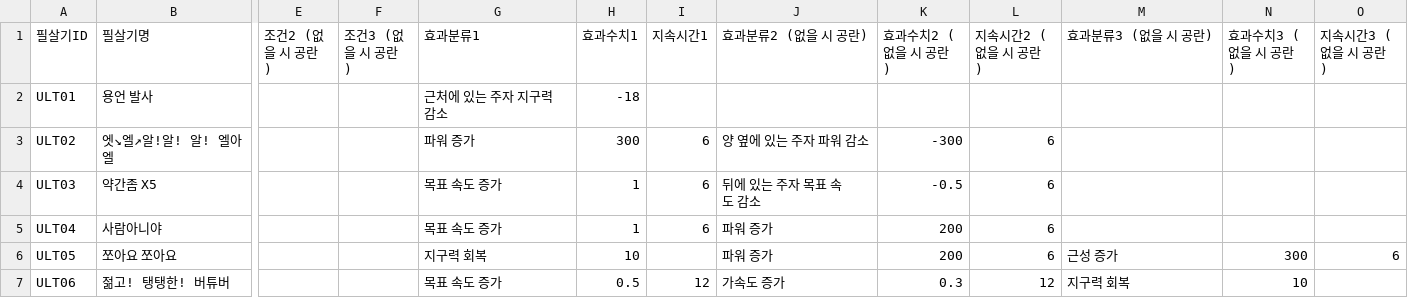
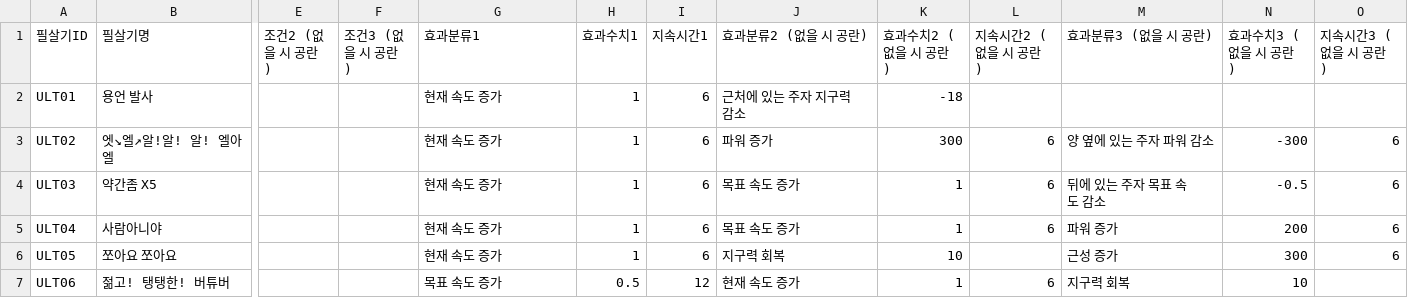
Before and after one commit to f7pzb2khcd-svg/gonik-musume, a CSV file: ultimates.csv, drawn as a sheet; only a part is shown, gaps mark what is left out; the diff names each change by its address in the sheet, - before the commit and + after, or states it on an @@ line.

```diff
--- a/ultimates.csv
+++ b/ultimates.csv
-G2 (효과분류1): 근처에 있는 주자 지구력 감소
+G2 (효과분류1): 현재 속도 증가
-H2 (효과수치1): -18
+H2 (효과수치1): 1
-I2 (지속시간1): (empty)
+I2 (지속시간1): 6
-J2 (효과분류2 (없을 시 공란)): (empty)
+J2 (효과분류2 (없을 시 공란)): 근처에 있는 주자 지구력 감소
-K2 (효과수치2 (없을 시 공란)): (empty)
+K2 (효과수치2 (없을 시 공란)): -18
-G3 (효과분류1): 파워 증가
+G3 (효과분류1): 현재 속도 증가
-H3 (효과수치1): 300
+H3 (효과수치1): 1
-J3 (효과분류2 (없을 시 공란)): 양 옆에 있는 주자 파워 감소
+J3 (효과분류2 (없을 시 공란)): 파워 증가
-K3 (효과수치2 (없을 시 공란)): -300
+K3 (효과수치2 (없을 시 공란)): 300
-M3 (효과분류3 (없을 시 공란)): (empty)
+M3 (효과분류3 (없을 시 공란)): 양 옆에 있는 주자 파워 감소
-N3 (효과수치3 (없을 시 공란)): (empty)
+N3 (효과수치3 (없을 시 공란)): -300
-O3:O5 (지속시간3 (없을 시 공란)): (empty)
+O3:O5 (지속시간3 (없을 시 공란)): 6
-G4:G5 (효과분류1): 목표 속도 증가
+G4:G5 (효과분류1): 현재 속도 증가
-J4 (효과분류2 (없을 시 공란)): 뒤에 있는 주자 목표 속도 감소
+J4 (효과분류2 (없을 시 공란)): 목표 속도 증가
-K4 (효과수치2 (없을 시 공란)): -0.5
+K4 (효과수치2 (없을 시 공란)): 1
-M4 (효과분류3 (없을 시 공란)): (empty)
+M4 (효과분류3 (없을 시 공란)): 뒤에 있는 주자 목표 속도 감소
-N4 (효과수치3 (없을 시 공란)): (empty)
+N4 (효과수치3 (없을 시 공란)): -0.5
-J5 (효과분류2 (없을 시 공란)): 파워 증가
+J5 (효과분류2 (없을 시 공란)): 목표 속도 증가
-K5 (효과수치2 (없을 시 공란)): 200
+K5 (효과수치2 (없을 시 공란)): 1
-M5 (효과분류3 (없을 시 공란)): (empty)
+M5 (효과분류3 (없을 시 공란)): 파워 증가
-N5 (효과수치3 (없을 시 공란)): (empty)
+N5 (효과수치3 (없을 시 공란)): 200
-G6 (효과분류1): 지구력 회복
+G6 (효과분류1): 현재 속도 증가
-H6 (효과수치1): 10
+H6 (효과수치1): 1
-I6 (지속시간1): (empty)
+I6 (지속시간1): 6
-J6 (효과분류2 (없을 시 공란)): 파워 증가
+J6 (효과분류2 (없을 시 공란)): 지구력 회복
-K6 (효과수치2 (없을 시 공란)): 200
+K6 (효과수치2 (없을 시 공란)): 10
-L6 (지속시간2 (없을 시 공란)): 6
+L6 (지속시간2 (없을 시 공란)): (empty)
-J7 (효과분류2 (없을 시 공란)): 가속도 증가
+J7 (효과분류2 (없을 시 공란)): 현재 속도 증가
-K7 (효과수치2 (없을 시 공란)): 0.3
+K7 (효과수치2 (없을 시 공란)): 1
-L7 (지속시간2 (없을 시 공란)): 12
+L7 (지속시간2 (없을 시 공란)): 6
```
Also changed, not shown: skills.csv.
